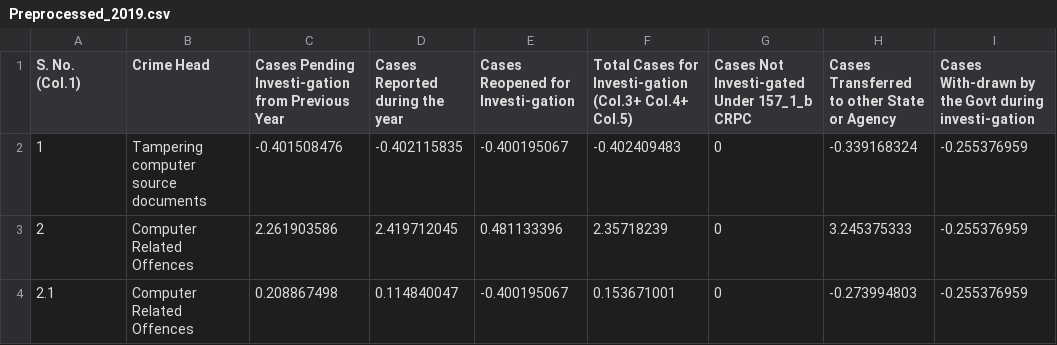
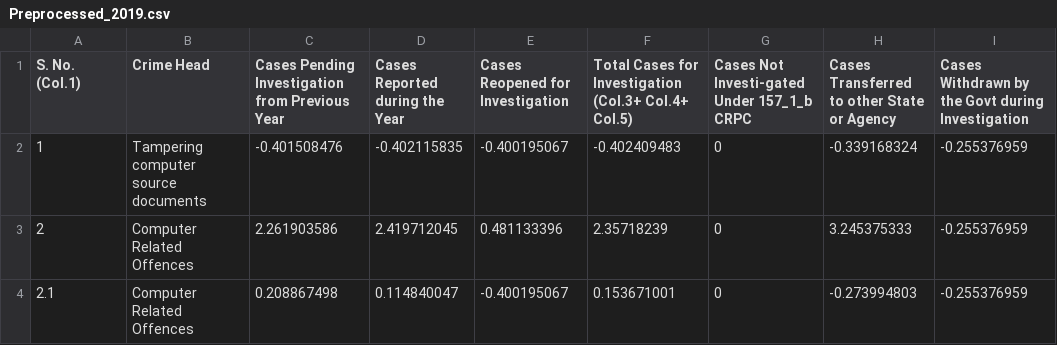
Before and after one commit to pokymono/Cybercrime-model, a CSV file: Preprocessed_2019.csv, drawn as a sheet; only a part is shown; the diff names each change by its address in the sheet, - before the commit and + after, or states it on an @@ line.

```diff
--- a/Preprocessed_2019.csv
+++ b/Preprocessed_2019.csv
-C1: Cases Pending Investi-gation from Previous…
+C1: Cases Pending Investigation from Previous…
-D1: Cases Reported during the year
+D1: Cases Reported during the Year
-E1: Cases Reopened for Investi-gation
+E1: Cases Reopened for Investigation
-F1: …Cases for Investi-gation (Col.3+ Col.4+…
+F1: …Cases for Investigation (Col.3+ Col.4+…
-I1: Cases With-drawn by the Govt during investi-gation
+I1: Cases Withdrawn by the Govt during Investigation
```
Also changed, not shown: Preprocessed_2016.csv, Preprocessed_2018.csv, 2 other files.
